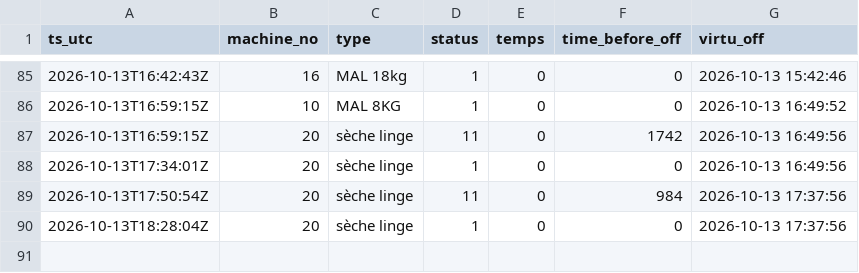
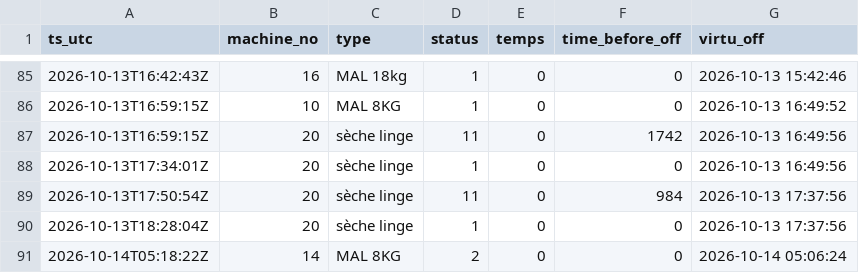
Before and after one commit to killianEurope/laundry-monitor, a CSV file: data/changes-2026-10.csv, drawn as a sheet; only a part is shown, gaps mark what is left out; the diff names each change by its address in the sheet, - before the commit and + after, or states it on an @@ line.

```diff
--- a/data/changes-2026-10.csv
+++ b/data/changes-2026-10.csv
+row 91: 2026-10-14T05:18:22Z | 14 | MAL 8KG | 2 | 0 | 0 | 2026-10-14 05:06:24
```
Also changed, not shown: data/polls-2026-10.csv, 2 other files.
